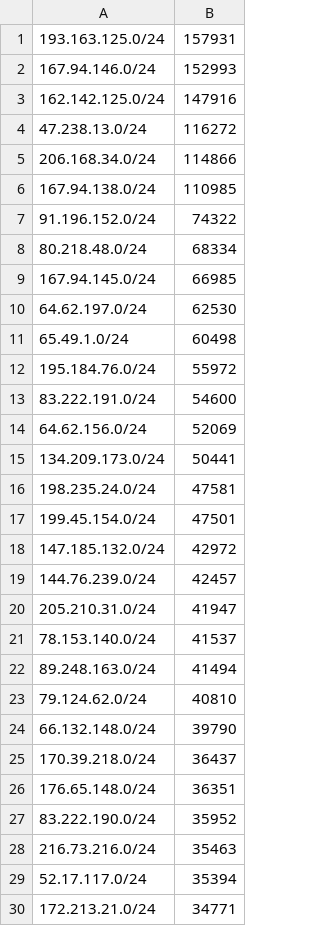
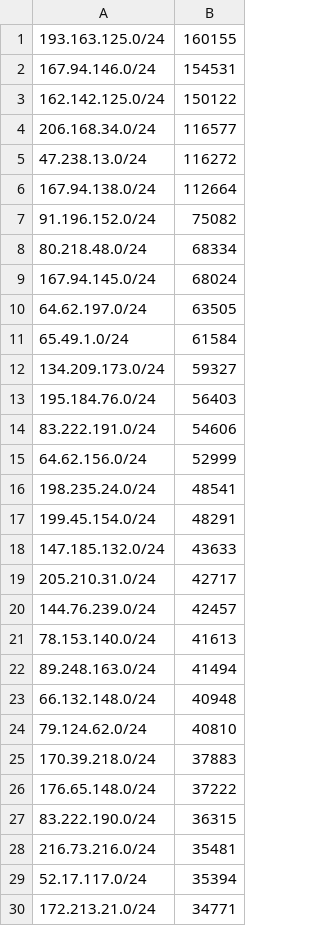
Before and after one commit to O-X-L/risk-db-lists, a CSV file: net/top_100.csv, drawn as a sheet; only a part is shown; the diff covers the shown part only.

```diff
--- a/net/top_100.csv
+++ b/net/top_100.csv
@@ -1,29 +1,29 @@
-193.163.125.0/24,157931
-167.94.146.0/24,152993
-162.142.125.0/24,147916
+193.163.125.0/24,160155
+167.94.146.0/24,154531
+162.142.125.0/24,150122
+206.168.34.0/24,116577
 47.238.13.0/24,116272
-206.168.34.0/24,114866
-167.94.138.0/24,110985
-91.196.152.0/24,74322
+167.94.138.0/24,112664
+91.196.152.0/24,75082
 80.218.48.0/24,68334
-167.94.145.0/24,66985
-64.62.197.0/24,62530
-65.49.1.0/24,60498
-195.184.76.0/24,55972
-83.222.191.0/24,54600
-64.62.156.0/24,52069
-134.209.173.0/24,50441
-198.235.24.0/24,47581
-199.45.154.0/24,47501
-147.185.132.0/24,42972
+167.94.145.0/24,68024
+64.62.197.0/24,63505
+65.49.1.0/24,61584
+134.209.173.0/24,59327
+195.184.76.0/24,56403
+83.222.191.0/24,54606
+64.62.156.0/24,52999
+198.235.24.0/24,48541
+199.45.154.0/24,48291
+147.185.132.0/24,43633
+205.210.31.0/24,42717
 144.76.239.0/24,42457
-205.210.31.0/24,41947
-78.153.140.0/24,41537
+78.153.140.0/24,41613
 89.248.163.0/24,41494
+66.132.148.0/24,40948
 79.124.62.0/24,40810
-66.132.148.0/24,39790
-170.39.218.0/24,36437
-176.65.148.0/24,36351
-83.222.190.0/24,35952
-216.73.216.0/24,35463
+170.39.218.0/24,37883
+176.65.148.0/24,37222
+83.222.190.0/24,36315
+216.73.216.0/24,35481
 52.17.117.0/24,35394
```
Also changed, not shown: 13 added rows, 14 removed rows and 15 edited cells elsewhere in this file, asn/top_10000.csv, ip/top_10000.csv, 45 other files.
